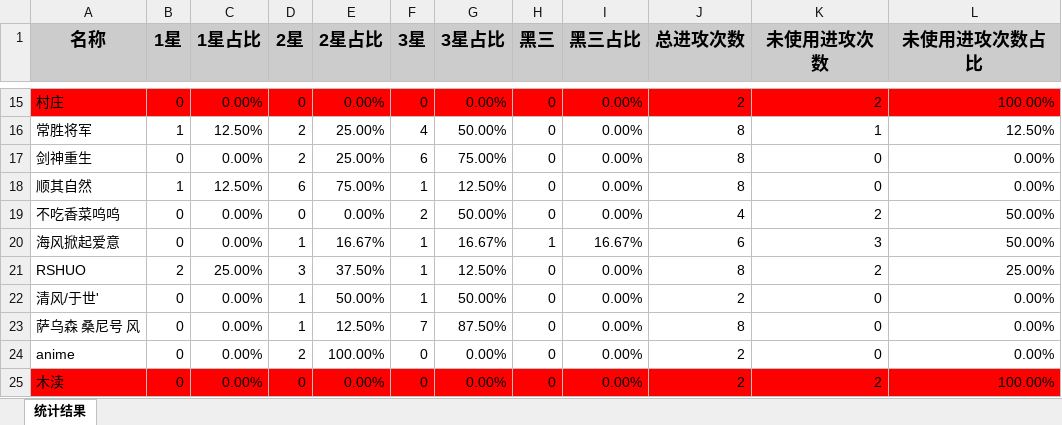
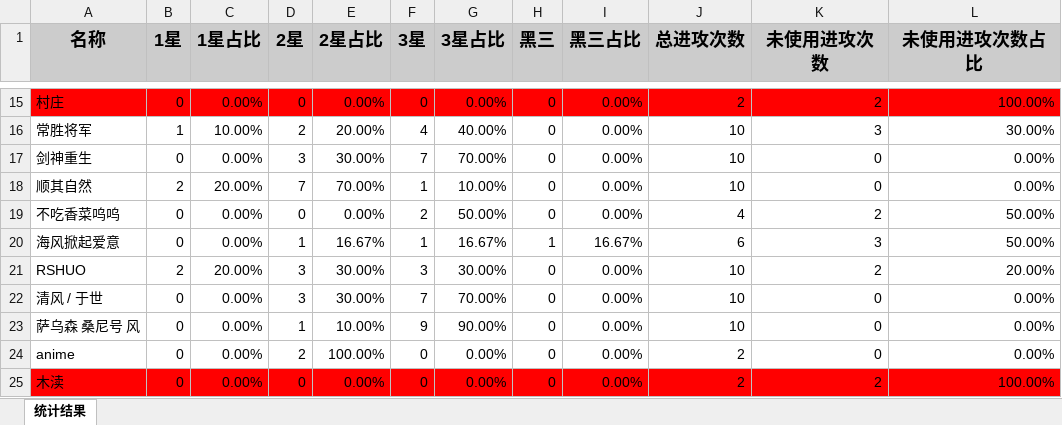
Before and after one commit to yueshangling/ClanWarStatistics, an Excel workbook: 部落战统计.xlsx, sheet 统计结果, drawn as a sheet; only a part is shown, gaps mark what is left out; values as stored, in another font and other column widths than the file's, no borders; the diff covers the shown part only; the diff names each change by its address in the sheet, - before the commit and + after, or states it on an @@ line.

```diff
--- a/部落战统计.xlsx (sheet 统计结果)
+++ b/部落战统计.xlsx (sheet 统计结果)
-C16 (1星占比): 12.50%
+C16 (1星占比): 10.00%
-E16 (2星占比): 25.00%
+E16 (2星占比): 20.00%
-G16 (3星占比): 50.00%
+G16 (3星占比): 40.00%
-J16:J18 (总进攻次数): 8
+J16:J18 (总进攻次数): 10
-K16 (未使用进攻次数): 1
+K16 (未使用进攻次数): 3
-L16 (未使用进攻次数占比): 12.50%
+L16 (未使用进攻次数占比): 30.00%
-D17 (2星): 2
+D17 (2星): 3
-E17 (2星占比): 25.00%
+E17 (2星占比): 30.00%
-F17 (3星): 6
+F17 (3星): 7
-G17 (3星占比): 75.00%
+G17 (3星占比): 70.00%
-B18 (1星): 1
+B18 (1星): 2
-C18 (1星占比): 12.50%
+C18 (1星占比): 20.00%
-D18 (2星): 6
+D18 (2星): 7
-E18 (2星占比): 75.00%
+E18 (2星占比): 70.00%
-G18 (3星占比): 12.50%
+G18 (3星占比): 10.00%
-C21 (1星占比): 25.00%
+C21 (1星占比): 20.00%
-E21 (2星占比): 37.50%
+E21 (2星占比): 30.00%
-F21 (3星): 1
+F21 (3星): 3
-G21 (3星占比): 12.50%
+G21 (3星占比): 30.00%
-J21 (总进攻次数): 8
+J21 (总进攻次数): 10
-L21 (未使用进攻次数占比): 25.00%
+L21 (未使用进攻次数占比): 20.00%
-A22 (名称): 清风/于世'
+A22 (名称): 清风 / 于世
-D22 (2星): 1
+D22 (2星): 3
-E22 (2星占比): 50.00%
+E22 (2星占比): 30.00%
-F22 (3星): 1
+F22 (3星): 7
-G22 (3星占比): 50.00%
+G22 (3星占比): 70.00%
-J22 (总进攻次数): 2
+J22 (总进攻次数): 10
-E23 (2星占比): 12.50%
+E23 (2星占比): 10.00%
-F23 (3星): 7
+F23 (3星): 9
-G23 (3星占比): 87.50%
+G23 (3星占比): 90.00%
-J23 (总进攻次数): 8
+J23 (总进攻次数): 10
```
Also changed, not shown: 4 added rows, 2 removed rows, 100 edited cells and cell formats elsewhere in this sheet, 10 other files.
